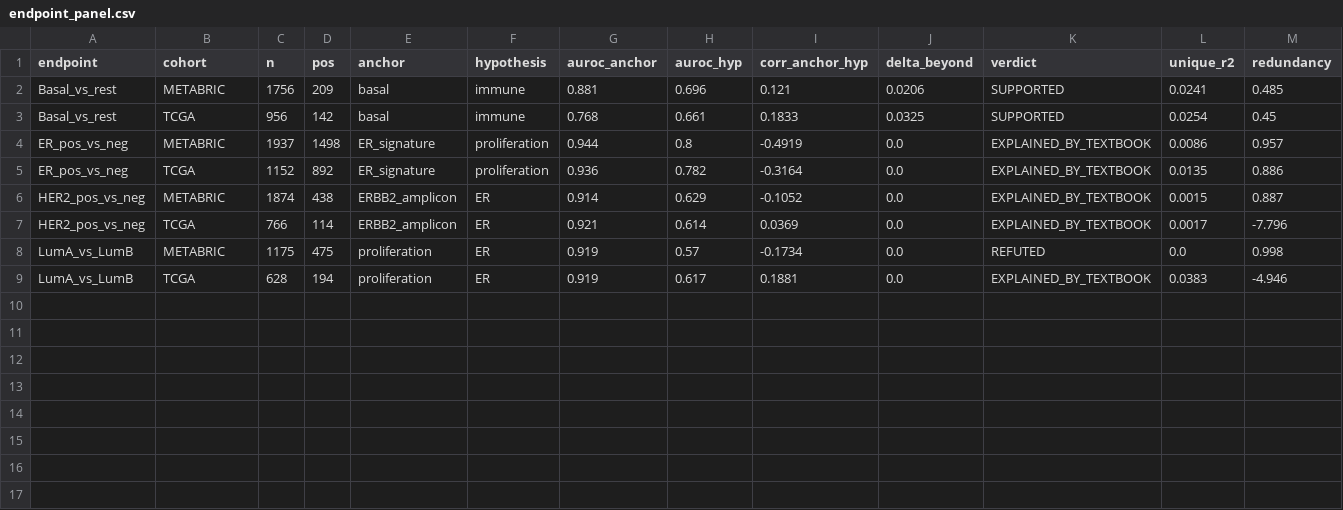
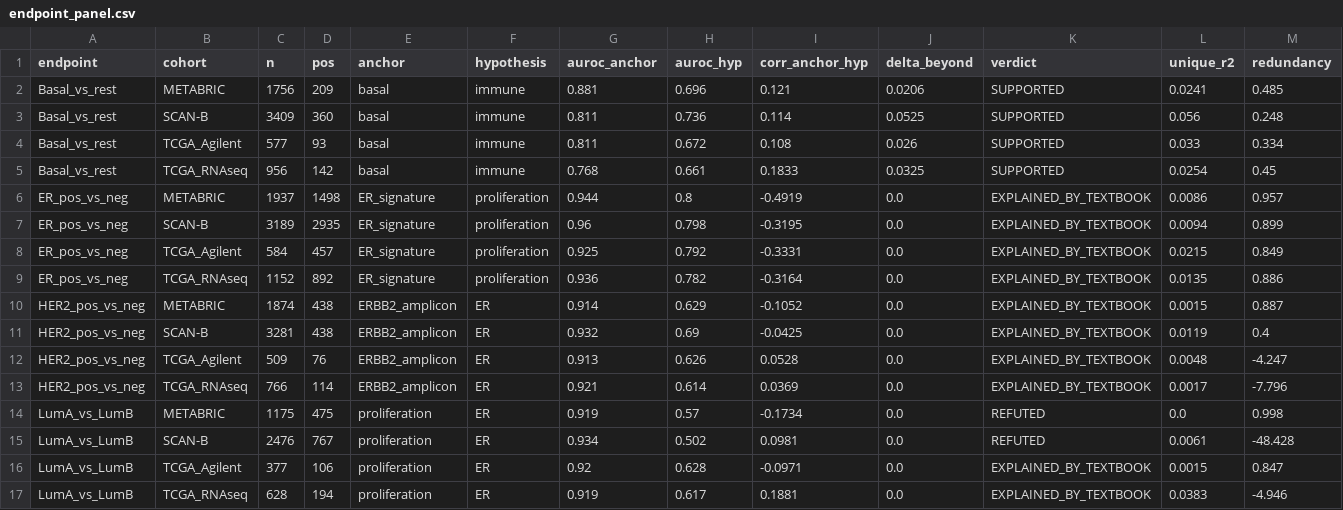
Before and after one commit to hryankim-architect/omniomics, a CSV file: endpoint_panel.csv, drawn as a sheet; only a part is shown; addresses are those after the commit; rows hold the shown columns only; the diff names each change by its address in the sheet, - before the commit and + after, or states it on an @@ line.

Commit message:
feat(panel): add SCAN-B (GSE96058) as a 4th, fully independent cohort
Add SCAN-B (an independent Swedish RNA-seq cohort, ~3,400 tumours) as the 4th column of the endpoint x cohort
panel via a pre-extracted marker matrix + phenotype (reports/fetch_scanb.sh reproduces them from the public
GSE96058 files). Headline holds and sharpens: 2/4 endpoints transport. The orthogonal axes basal->immune and
ER-status->proliferation are NOVEL in ALL FOUR columns -- robust across platform AND fully independent cohort.
The two ER-collinearity endpoints (proliferation->ER on LumA/B; amplicon->ER on HER2) still do not transport,
and the four columns expose the mechanism: for LumA/B the label tracks MEASUREMENT TECHNOLOGY -- NOVEL on both
RNA-seq cohorts (TCGA RNA-seq, SCAN-B) but REDUNDANT on both microarrays (TCGA Agilent, METABRIC), flipping
even on the same TCGA patients between platforms.

Runner auto-adds the SCAN-B column when SCANB_DIR holds scanb_markers.csv + scanb_pheno.csv. Manuscript
Figure 3 + legend and preprint updated to four columns + the platform-technology pattern; methods-note
paragraph; golden guard extended (SCAN-B conditional). Suite 77 passed, 1 skipped.

```diff
--- a/endpoint_panel.csv
+++ b/endpoint_panel.csv
+row 3: Basal_vs_rest | SCAN-B | 3409 | 360 | basal | immune | 0.811 | 0.736 | 0.114 | 0.0525 | SUPPORTED | 0.056 | 0.248
+row 4: Basal_vs_rest | TCGA_Agilent | 577 | 93 | basal | immune | 0.811 | 0.672 | 0.108 | 0.026 | SUPPORTED | 0.033 | 0.334
-B5 (cohort): TCGA
+B5 (cohort): TCGA_RNAseq
+row 7: ER_pos_vs_neg | SCAN-B | 3189 | 2935 | ER_signature | proliferation | 0.96 | 0.798 | -0.3195 | 0.0 | EXPLAINED_BY_TEXTBOOK | 0.0094 | 0.899
+row 8: ER_pos_vs_neg | TCGA_Agilent | 584 | 457 | ER_signature | proliferation | 0.925 | 0.792 | -0.3331 | 0.0 | EXPLAINED_BY_TEXTBOOK | 0.0215 | 0.849
-B9 (cohort): TCGA
+B9 (cohort): TCGA_RNAseq
+row 11: HER2_pos_vs_neg | SCAN-B | 3281 | 438 | ERBB2_amplicon | ER | 0.932 | 0.69 | -0.0425 | 0.0 | EXPLAINED_BY_TEXTBOOK | 0.0119 | 0.4
+row 12: HER2_pos_vs_neg | TCGA_Agilent | 509 | 76 | ERBB2_amplicon | ER | 0.913 | 0.626 | 0.0528 | 0.0 | EXPLAINED_BY_TEXTBOOK | 0.0048 | -4.247
-B13 (cohort): TCGA
+B13 (cohort): TCGA_RNAseq
+row 15: LumA_vs_LumB | SCAN-B | 2476 | 767 | proliferation | ER | 0.934 | 0.502 | 0.0981 | 0.0 | REFUTED | 0.0061 | -48.428
+row 16: LumA_vs_LumB | TCGA_Agilent | 377 | 106 | proliferation | ER | 0.92 | 0.628 | -0.0971 | 0.0 | EXPLAINED_BY_TEXTBOOK | 0.0015 | 0.847
-B17 (cohort): TCGA
+B17 (cohort): TCGA_RNAseq
```
Also changed, not shown: 9 other files.
